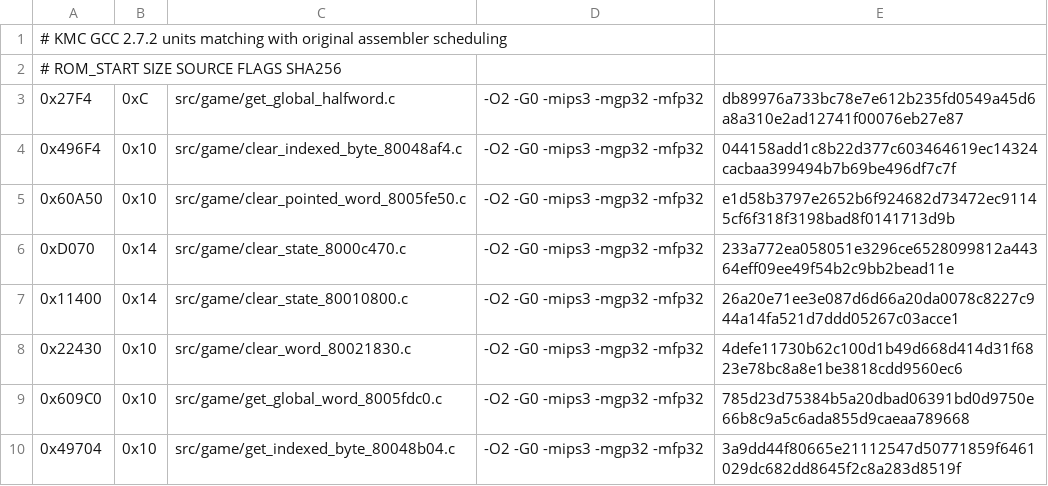
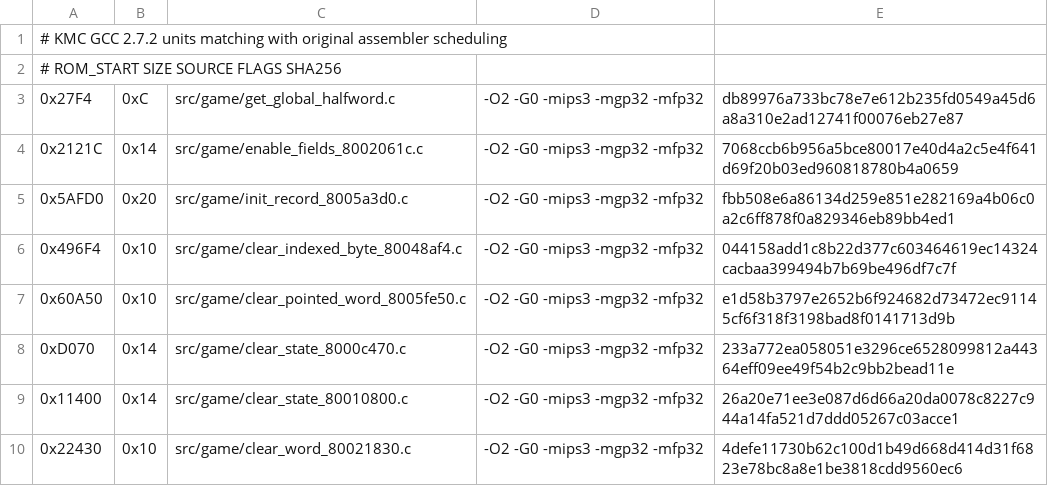
Before and after one commit to TheGh0stShip/Nagano-Winter-Olympics-98-N64, a TSV file: config/us/matching_kmc_as_units.tsv, drawn as a sheet; only a part is shown; the shorter side is filled out with more unchanged rows; the diff names each change by its address in the sheet, - before the commit and + after, or states it on an @@ line.

```diff
--- a/config/us/matching_kmc_as_units.tsv
+++ b/config/us/matching_kmc_as_units.tsv
+row 4: 0x2121C | 0x14 | src/game/enable_fields_8002061c.c | -O2 -G0 -mips3 -mgp32 -mfp32 | 7068ccb6b956a5bce80017e40d4a2c5e4f641d69f20b03ed960818780b4a0659
+row 5: 0x5AFD0 | 0x20 | src/game/init_record_8005a3d0.c | -O2 -G0 -mips3 -mgp32 -mfp32 | fbb508e6a86134d259e851e282169a4b06c0a2c6ff878f0a829346eb89bb4ed1
```
Also changed, not shown: config/us/matching_ido_units.tsv, 14 other files.
